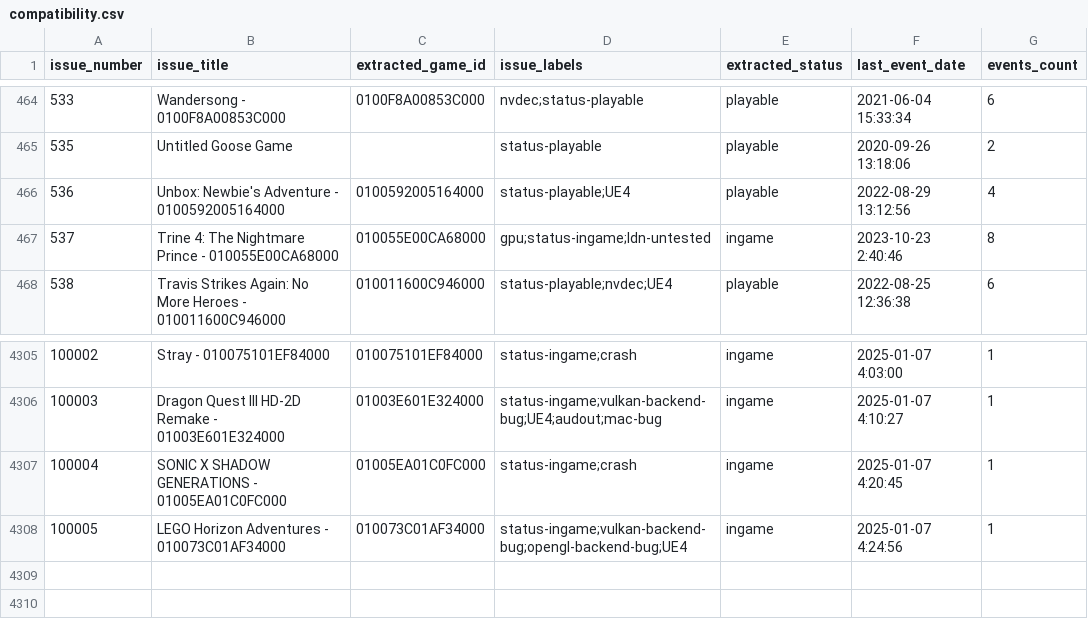
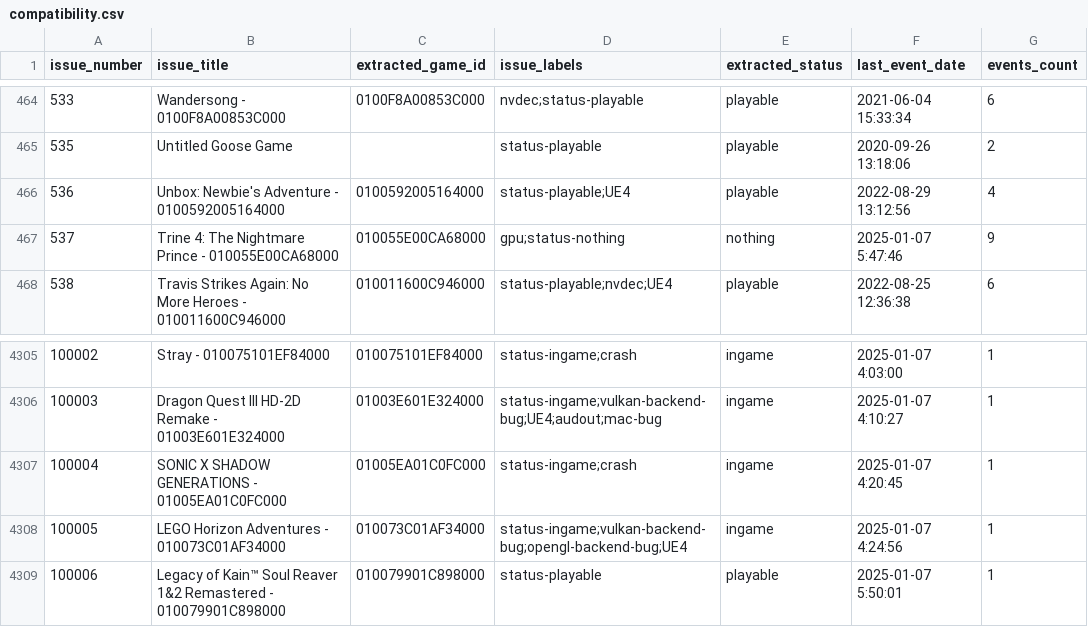
Before and after one commit to GRID0-net/GRID0-ryujinx, a CSV file: docs/compatibility.csv, drawn as a sheet; only a part is shown, gaps mark what is left out.

Commit message:
docs: compat: trine 4 -> nothing added Soul Reaver 1 & 2

```diff
--- a/docs/compatibility.csv
+++ b/docs/compatibility.csv
@@ -466,3 +466,3 @@ issue_number,issue_title,extracted_game_id,issue_labels,extracted_status,last_ev
 536,Unbox: Newbie's Adventure - 0100592005164000,0100592005164000,status-playable;UE4,playable,2022-08-29 13:12:56,4
-537,Trine 4: The Nightmare Prince - 010055E00CA68000,010055E00CA68000,gpu;status-ingame;ldn-untested,ingame,2023-10-23 2:40:46,8
+537,Trine 4: The Nightmare Prince - 010055E00CA68000,010055E00CA68000,gpu;status-nothing,nothing,2025-01-07 5:47:46,9
 538,Travis Strikes Again: No More Heroes - 010011600C946000,010011600C946000,status-playable;nvdec;UE4,playable,2022-08-25 12:36:38,6
@@ -4308 +4308,2 @@ issue_number,issue_title,extracted_game_id,issue_labels,extracted_status,last_ev
 100005,LEGO Horizon Adventures - 010073C01AF34000,010073C01AF34000,status-ingame;vulkan-backend-bug;opengl-backend-bug;UE4,ingame,2025-01-07 4:24:56,1
+100006,Legacy of Kain™ Soul Reaver 1&2 Remastered - 010079901C898000,010079901C898000,status-playable,playable,2025-01-07 5:50:01,1
```
